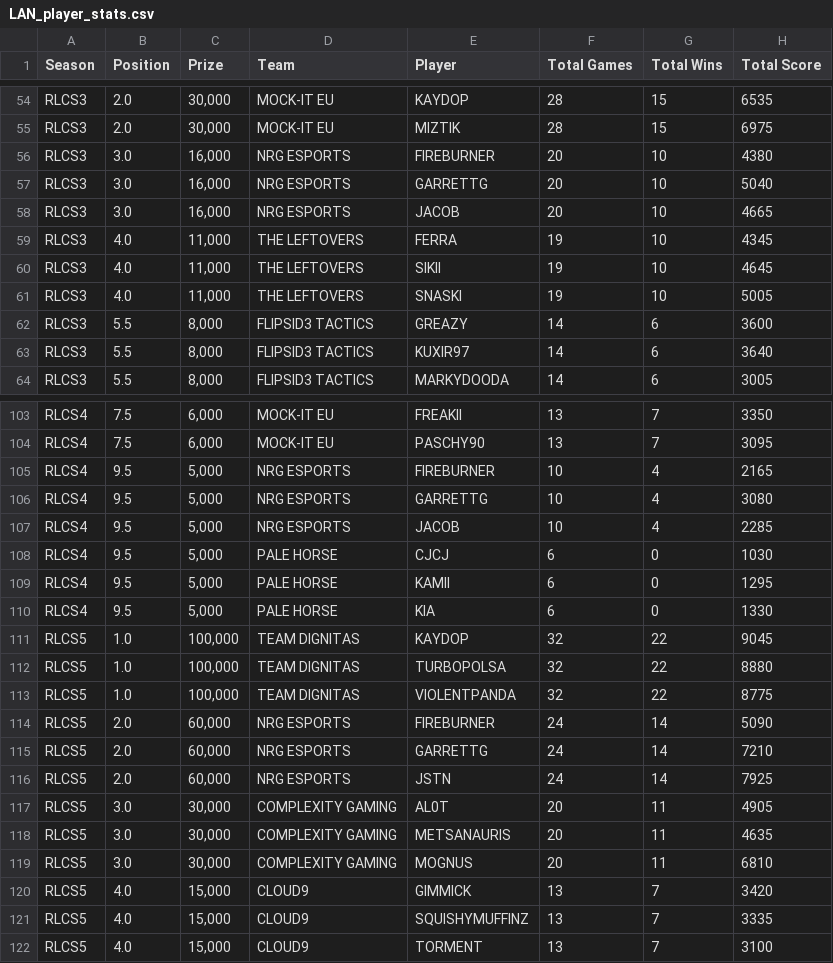
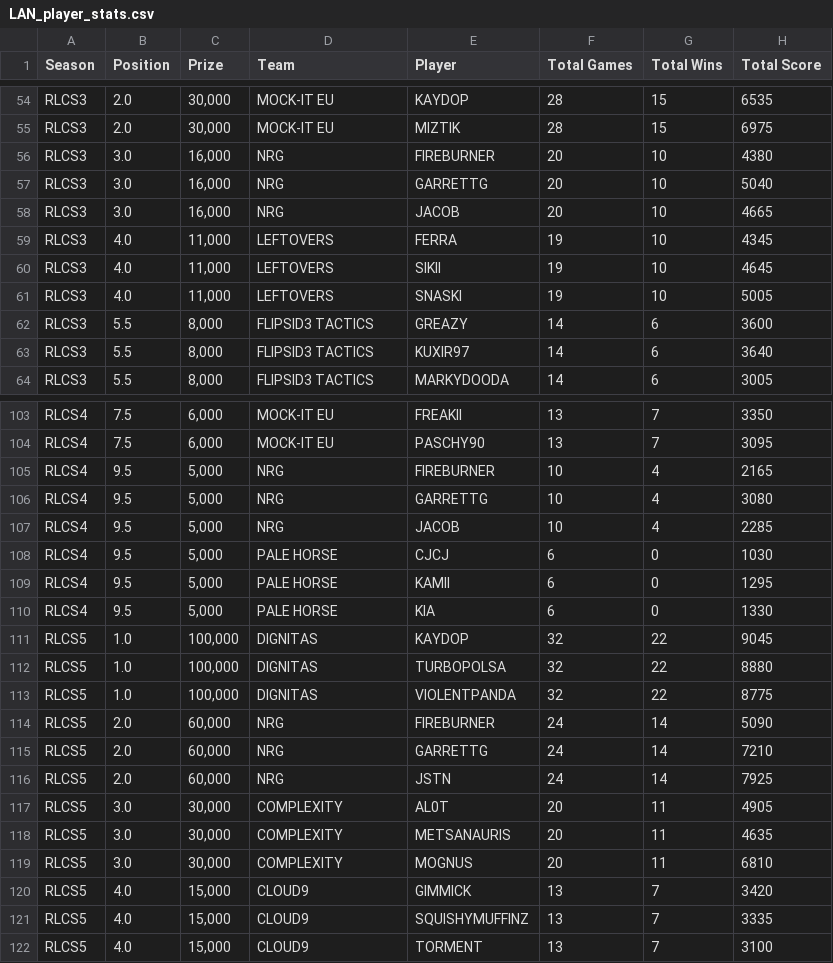
Before and after one commit to joecode0/RLStats, a CSV file: RLCS_Data/LAN_player_stats.csv, drawn as a sheet; only a part is shown, gaps mark what is left out; the diff covers the shown part only; the diff names each change by its address in the sheet, - before the commit and + after, or states it on an @@ line.

Commit message:
Validated and fixed team names

```diff
--- a/RLCS_Data/LAN_player_stats.csv
+++ b/RLCS_Data/LAN_player_stats.csv
-D56:D58 (Team): NRG ESPORTS
+D56:D58 (Team): NRG
-D59:D61 (Team): THE LEFTOVERS
+D59:D61 (Team): LEFTOVERS
-D105:D107 (Team): NRG ESPORTS
+D105:D107 (Team): NRG
-D111:D113 (Team): TEAM DIGNITAS
+D111:D113 (Team): DIGNITAS
-D114:D116 (Team): NRG ESPORTS
+D114:D116 (Team): NRG
-D117:D119 (Team): COMPLEXITY GAMING
+D117:D119 (Team): COMPLEXITY
```
Also changed, not shown: 16 edited cells elsewhere in this file, 2 other files.
